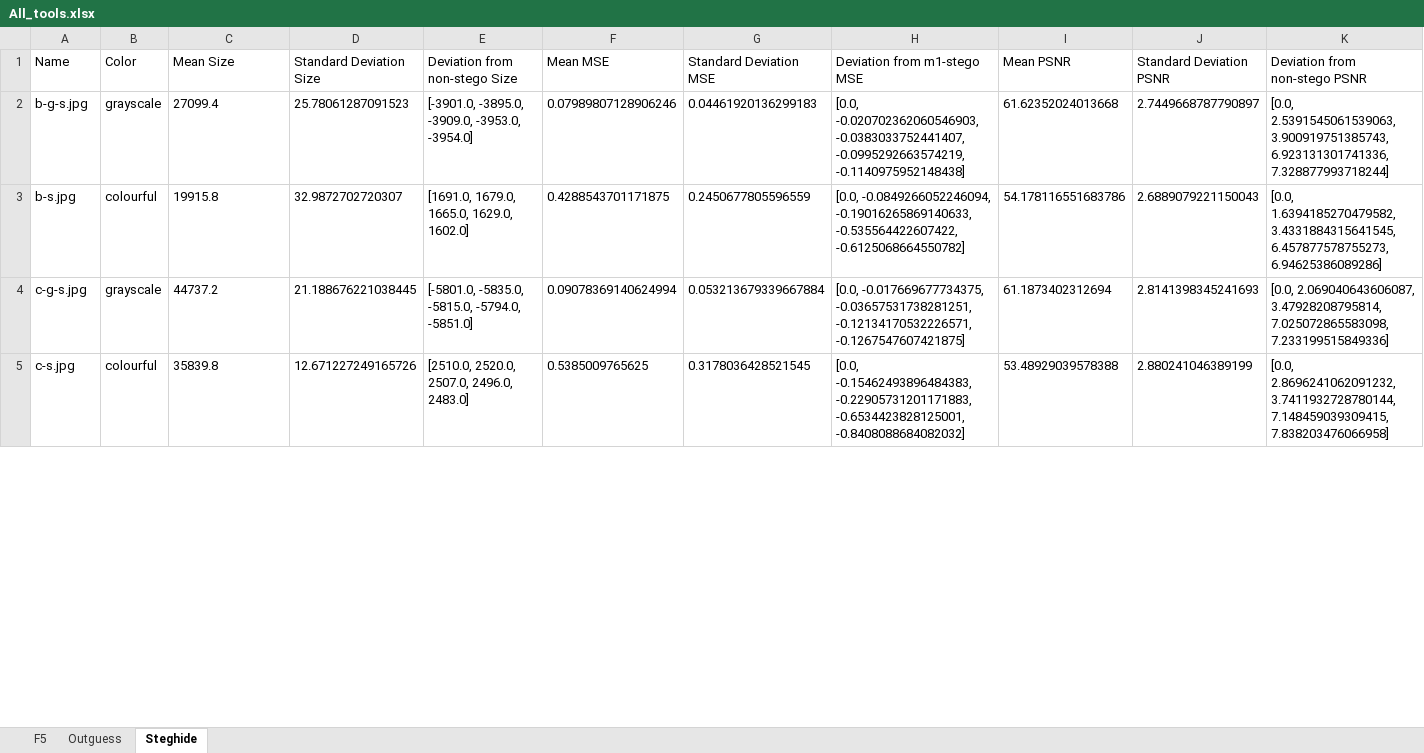
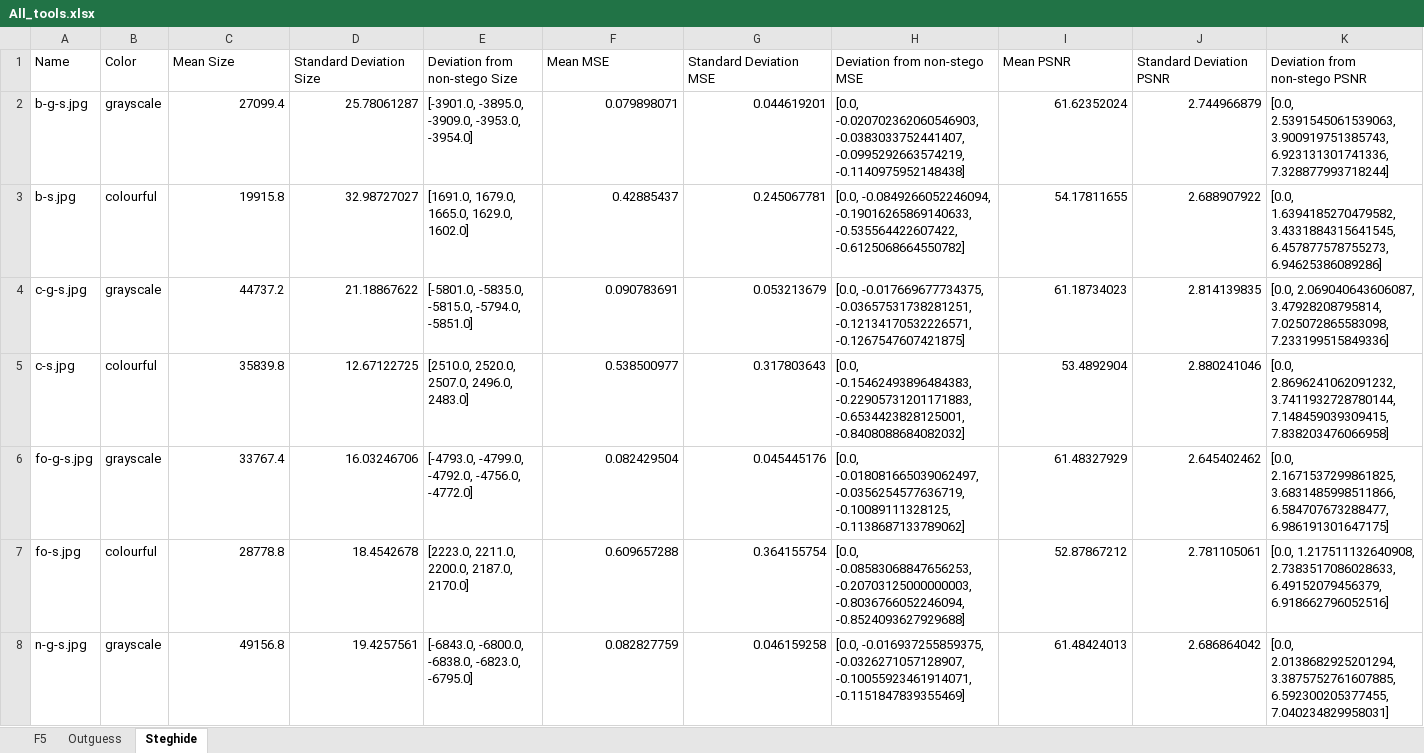
Before and after one commit to KMichaylov/Steganography-and-steganalysis-M12-resources, an Excel workbook: results/RQ3_data_per_tool/All_tools.xlsx, sheet Steghide, drawn as a sheet; only a part is shown; values as stored, in another font and other column widths than the file's, no borders; table styles not drawn; the diff covers the shown part only; the diff names each change by its address in the sheet, - before the commit and + after, or states it on an @@ line.

```diff
--- a/results/RQ3_data_per_tool/All_tools.xlsx (sheet Steghide)
+++ b/results/RQ3_data_per_tool/All_tools.xlsx (sheet Steghide)
-H1: Deviation from m1-stego MSE
+H1: Deviation from non-stego MSE
-C2:C5 alignment: left
+C2:C5 alignment: right
-D2 (Standard Deviation Size): 25.78061287091523
+D2 (Standard Deviation Size): 25.78061287
-F2 (Mean MSE): 0.07989807128906246
+F2 (Mean MSE): 0.079898071
-G2 (Standard Deviation MSE): 0.04461920136299183
+G2 (Standard Deviation MSE): 0.044619201
-I2 (Mean PSNR): 61.62352024013668
+I2 (Mean PSNR): 61.62352024
-J2 (Standard Deviation PSNR): 2.7449668787790897
+J2 (Standard Deviation PSNR): 2.744966879
-D3 (Standard Deviation Size): 32.9872702720307
+D3 (Standard Deviation Size): 32.98727027
-F3 (Mean MSE): 0.4288543701171875
+F3 (Mean MSE): 0.42885437
-G3 (Standard Deviation MSE): 0.2450677805596559
+G3 (Standard Deviation MSE): 0.245067781
-I3 (Mean PSNR): 54.178116551683786
+I3 (Mean PSNR): 54.17811655
-J3 (Standard Deviation PSNR): 2.6889079221150043
+J3 (Standard Deviation PSNR): 2.688907922
-D4 (Standard Deviation Size): 21.188676221038445
+D4 (Standard Deviation Size): 21.18867622
-F4 (Mean MSE): 0.09078369140624994
+F4 (Mean MSE): 0.090783691
-G4 (Standard Deviation MSE): 0.053213679339667884
+G4 (Standard Deviation MSE): 0.053213679
-I4 (Mean PSNR): 61.1873402312694
+I4 (Mean PSNR): 61.18734023
-J4 (Standard Deviation PSNR): 2.8141398345241693
+J4 (Standard Deviation PSNR): 2.814139835
-D5 (Standard Deviation Size): 12.671227249165726
+D5 (Standard Deviation Size): 12.67122725
-F5 (Mean MSE): 0.5385009765625
+F5 (Mean MSE): 0.538500977
-G5 (Standard Deviation MSE): 0.3178036428521545
+G5 (Standard Deviation MSE): 0.317803643
-I5 (Mean PSNR): 53.48929039578388
+I5 (Mean PSNR): 53.4892904
-J5 (Standard Deviation PSNR): 2.880241046389199
+J5 (Standard Deviation PSNR): 2.880241046
+row 6: fo-g-s.jpg | grayscale | 33767.4 | 16.03246706 | [-4793.0, -4799.0, -4792.0, -4756.0, -4772.0] | 0.082429504 | 0.045445176 | [0.0, -0.018081665039062497, -0.0356254577636719, -0.10089111328125, -0.1138687133789062] | 61.48327929 | 2.645402462 | [0.0, 2.1671537299861825, 3.6831485998511866, 6.584707673288477, 6.986191301647175]
+row 7: fo-s.jpg | colourful | 28778.8 | 18.4542678 | [2223.0, 2211.0, 2200.0, 2187.0, 2170.0] | 0.609657288 | 0.364155754 | [0.0, -0.08583068847656253, -0.20703125000000003, -0.8036766052246094, -0.8524093627929688] | 52.87867212 | 2.781105061 | [0.0, 1.217511132640908, 2.7383517086028633, 6.49152079456379, 6.918662796052516]
+row 8: n-g-s.jpg | grayscale | 49156.8 | 19.4257561 | [-6843.0, -6800.0, -6838.0, -6823.0, -6795.0] | 0.082827759 | 0.046159258 | [0.0, -0.016937255859375, -0.0326271057128907, -0.10055923461914071, -0.1151847839355469] | 61.48424013 | 2.686864042 | [0.0, 2.0138682925201294, 3.3875752761607885, 6.592300205377455, 7.040234829958031]
```
Also changed, not shown: 10 added rows, 11 edited cells and cell formats elsewhere in this sheet, sheet F5, sheet Outguess, hidden cells, results/RQ3_data_per_tool/F5.xlsx, results/RQ3_data_per_tool/Outguess.xlsx, 1 other file.
